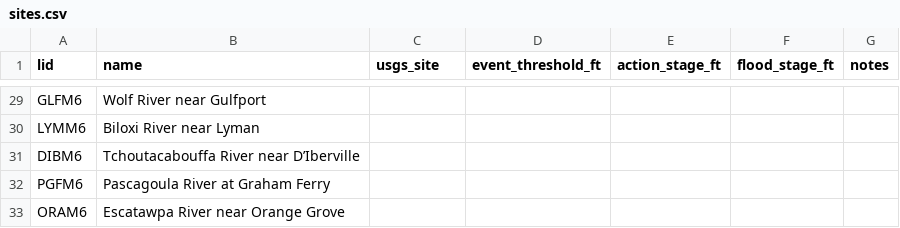
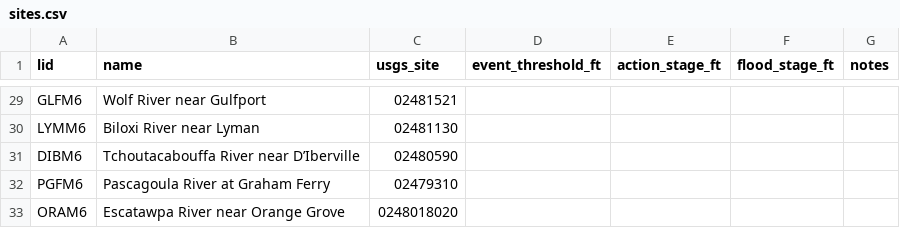
Before and after one commit to mefferso/River-stats-for-modeling, a CSV file: config/sites.csv, drawn as a sheet; only a part is shown, gaps mark what is left out; the diff covers the shown part only; the diff names each change by its address in the sheet, - before the commit and + after, or states it on an @@ line.

Commit message:
Fill discovered USGS site mappings

```diff
--- a/config/sites.csv
+++ b/config/sites.csv
-C29 (usgs_site): (empty)
+C29 (usgs_site): 02481521
-C30 (usgs_site): (empty)
+C30 (usgs_site): 02481130
-C31 (usgs_site): (empty)
+C31 (usgs_site): 02480590
-C32 (usgs_site): (empty)
+C32 (usgs_site): 02479310
-C33 (usgs_site): (empty)
+C33 (usgs_site): 0248018020
```
Also changed, not shown: 26 edited cells elsewhere in this file.
